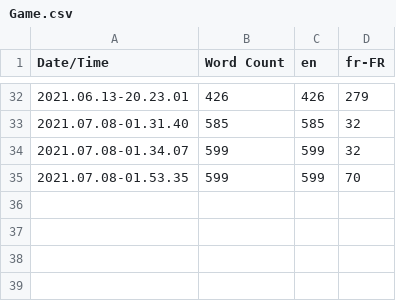
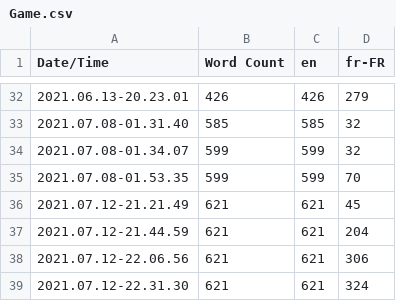
Before and after one commit to JesuisLazar/DeathStar, a CSV file: DeathStar/Content/Localization/Game/Game.csv, drawn as a sheet; only a part is shown, gaps mark what is left out; the diff names each change by its address in the sheet, - before the commit and + after, or states it on an @@ line.

```diff
--- a/DeathStar/Content/Localization/Game/Game.csv
+++ b/DeathStar/Content/Localization/Game/Game.csv
+row 36: 2021.07.12-21.21.49 | 621 | 621 | 45
+row 37: 2021.07.12-21.44.59 | 621 | 621 | 204
+row 38: 2021.07.12-22.06.56 | 621 | 621 | 306
+row 39: 2021.07.12-22.31.30 | 621 | 621 | 324
```
Also changed, not shown: 17 other files.
